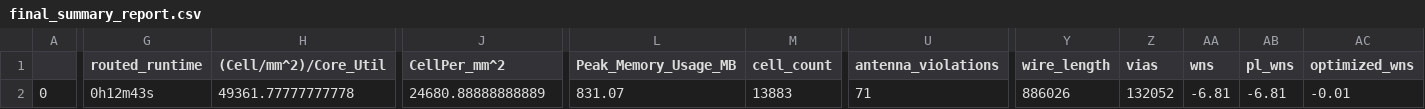
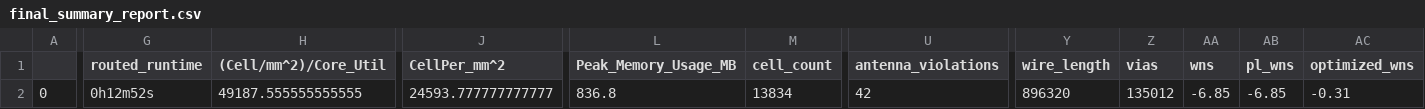
Before and after one commit to tamood/caravel_user_project, a CSV file: signoff/ren_conv_top/final_summary_report.csv, drawn as a sheet; only a part is shown, gaps mark what is left out; the diff covers the shown part only; the diff names each change by its address in the sheet, - before the commit and + after, or states it on an @@ line.

```diff
--- a/signoff/ren_conv_top/final_summary_report.csv
+++ b/signoff/ren_conv_top/final_summary_report.csv
-G2 (routed_runtime): 0h12m43s
+G2 (routed_runtime): 0h12m52s
-H2 ((Cell/mm^2)/Core_Util): 49361.77777777778
+H2 ((Cell/mm^2)/Core_Util): 49187.555555555555
-J2 (CellPer_mm^2): 24680.88888888889
+J2 (CellPer_mm^2): 24593.777777777777
-L2 (Peak_Memory_Usage_MB): 831.07
+L2 (Peak_Memory_Usage_MB): 836.8
-M2 (cell_count): 13883
+M2 (cell_count): 13834
-U2 (antenna_violations): 71
+U2 (antenna_violations): 42
-Y2 (wire_length): 886026
+Y2 (wire_length): 896320
-Z2 (vias): 132052
+Z2 (vias): 135012
-AA2 (wns): -6.81
+AA2 (wns): -6.85
-AB2 (pl_wns): -6.81
+AB2 (pl_wns): -6.85
-AC2 (optimized_wns): -0.01
+AC2 (optimized_wns): -0.31
```
Also changed, not shown: 25 edited cells elsewhere in this file, signoff/multiplex/final_summary_report.csv, signoff/user_project_wrapper/final_summary_report.csv, 29 other files.
